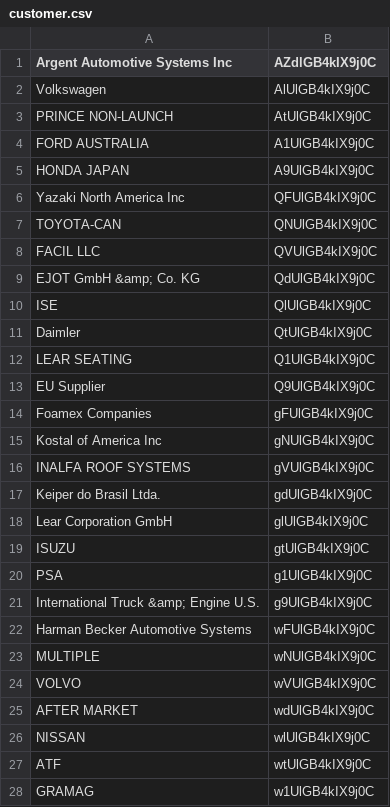
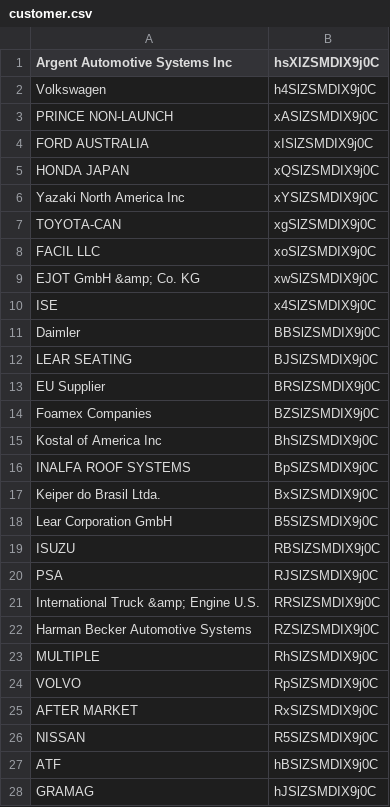
Before and after one commit to sandeepmohan23/yfai_data_migration, a CSV file: Mapping_CSVs/customer.csv, drawn as a sheet; only a part is shown; the diff covers the shown part only.

```diff
--- a/Mapping_CSVs/customer.csv
+++ b/Mapping_CSVs/customer.csv
@@ -1,28 +1,28 @@
-Argent Automotive Systems Inc|AZdlGB4kIX9j0C
-Volkswagen|AlUlGB4kIX9j0C
-PRINCE NON-LAUNCH|AtUlGB4kIX9j0C
-FORD AUSTRALIA|A1UlGB4kIX9j0C
-HONDA JAPAN|A9UlGB4kIX9j0C
-Yazaki North America Inc|QFUlGB4kIX9j0C
-TOYOTA-CAN|QNUlGB4kIX9j0C
-FACIL LLC|QVUlGB4kIX9j0C
-EJOT GmbH &amp; Co. KG|QdUlGB4kIX9j0C
-ISE|QlUlGB4kIX9j0C
-Daimler|QtUlGB4kIX9j0C
-LEAR SEATING|Q1UlGB4kIX9j0C
-EU Supplier|Q9UlGB4kIX9j0C
-Foamex Companies|gFUlGB4kIX9j0C
-Kostal of America Inc|gNUlGB4kIX9j0C
-INALFA ROOF SYSTEMS|gVUlGB4kIX9j0C
-Keiper do Brasil Ltda.|gdUlGB4kIX9j0C
-Lear Corporation GmbH|glUlGB4kIX9j0C
-ISUZU|gtUlGB4kIX9j0C
-PSA|g1UlGB4kIX9j0C
-International Truck &amp; Engine U.S.|g9UlGB4kIX9j0C
-Harman Becker Automotive Systems|wFUlGB4kIX9j0C
-MULTIPLE|wNUlGB4kIX9j0C
-VOLVO|wVUlGB4kIX9j0C
-AFTER MARKET|wdUlGB4kIX9j0C
-NISSAN|wlUlGB4kIX9j0C
-ATF|wtUlGB4kIX9j0C
-GRAMAG|w1UlGB4kIX9j0C
+Argent Automotive Systems Inc|hsXlZSMDIX9j0C
+Volkswagen|h4SlZSMDIX9j0C
+PRINCE NON-LAUNCH|xASlZSMDIX9j0C
+FORD AUSTRALIA|xISlZSMDIX9j0C
+HONDA JAPAN|xQSlZSMDIX9j0C
+Yazaki North America Inc|xYSlZSMDIX9j0C
+TOYOTA-CAN|xgSlZSMDIX9j0C
+FACIL LLC|xoSlZSMDIX9j0C
+EJOT GmbH &amp; Co. KG|xwSlZSMDIX9j0C
+ISE|x4SlZSMDIX9j0C
+Daimler|BBSlZSMDIX9j0C
+LEAR SEATING|BJSlZSMDIX9j0C
+EU Supplier|BRSlZSMDIX9j0C
+Foamex Companies|BZSlZSMDIX9j0C
+Kostal of America Inc|BhSlZSMDIX9j0C
+INALFA ROOF SYSTEMS|BpSlZSMDIX9j0C
+Keiper do Brasil Ltda.|BxSlZSMDIX9j0C
+Lear Corporation GmbH|B5SlZSMDIX9j0C
+ISUZU|RBSlZSMDIX9j0C
+PSA|RJSlZSMDIX9j0C
+International Truck &amp; Engine U.S.|RRSlZSMDIX9j0C
+Harman Becker Automotive Systems|RZSlZSMDIX9j0C
+MULTIPLE|RhSlZSMDIX9j0C
+VOLVO|RpSlZSMDIX9j0C
+AFTER MARKET|RxSlZSMDIX9j0C
+NISSAN|R5SlZSMDIX9j0C
+ATF|hBSlZSMDIX9j0C
+GRAMAG|hJSlZSMDIX9j0C
```
Also changed, not shown: 166 edited cells elsewhere in this file.
